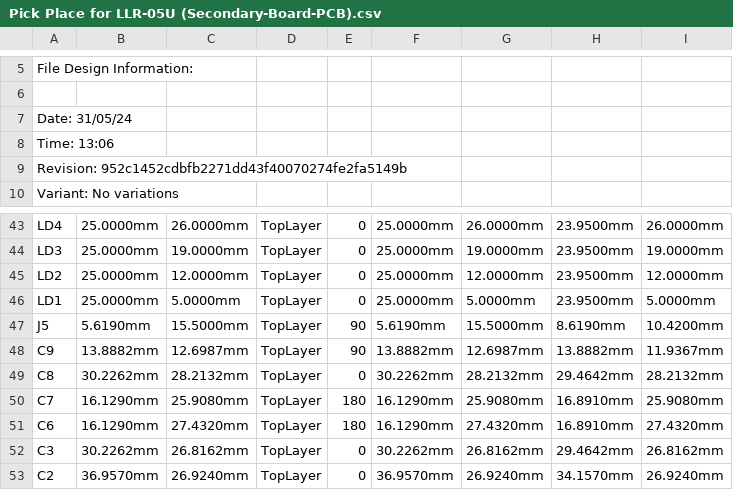
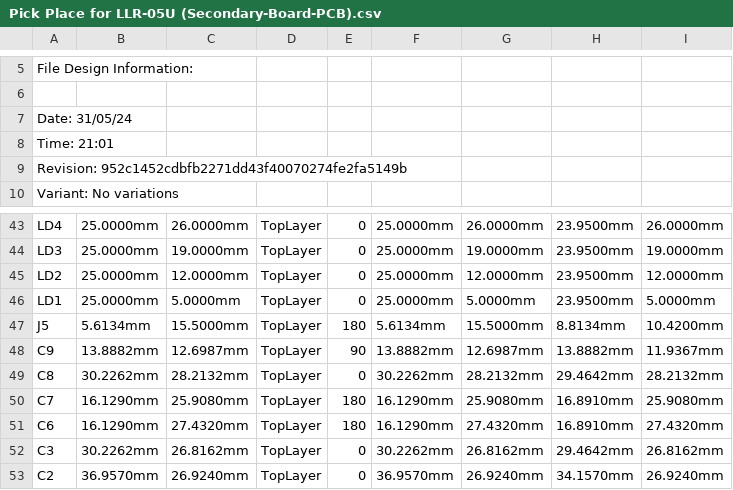
Before and after one commit to eSpark-Consulting-Group/abdullah-liquid-level-relay, a CSV file: Design Files/LLR-05U (Advance Version)/Secondary Board/Deliverables/Pick n Place Files/Pick Place for LLR-05U (Secondary-Board-PCB).csv, drawn as a sheet; only a part is shown, gaps mark what is left out; the diff covers the shown part only; the diff names each change by its address in the sheet, - before the commit and + after, or states it on an @@ line.

```diff
--- a/Design Files/LLR-05U (Advance Version)/Secondary Board/Deliverables/Pick n Place Files/Pick Place for LLR-05U (Secondary-Board-PCB).csv
+++ b/Design Files/LLR-05U (Advance Version)/Secondary Board/Deliverables/Pick n Place Files/Pick Place for LLR-05U (Secondary-Board-PCB).csv
-A8: Time: 13:06
+A8: Time: 21:01
-B47: 5.6190mm
+B47: 5.6134mm
-E47: 90
+E47: 180
-F47: 5.6190mm
+F47: 5.6134mm
-H47: 8.6190mm
+H47: 8.8134mm
```
Also changed, not shown: 36 edited cells elsewhere in this file, Design Files/LLR-05U (Advance Version)/Secondary Board/Deliverables/Pick n Place Files/Centroid File.csv, 40 other files.
